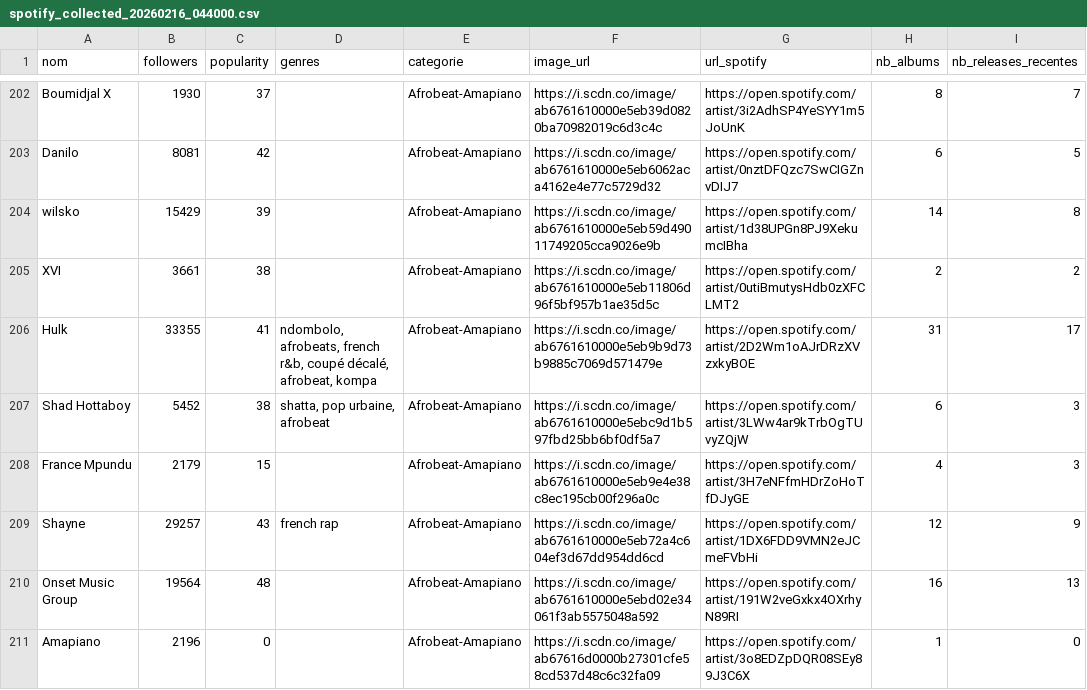
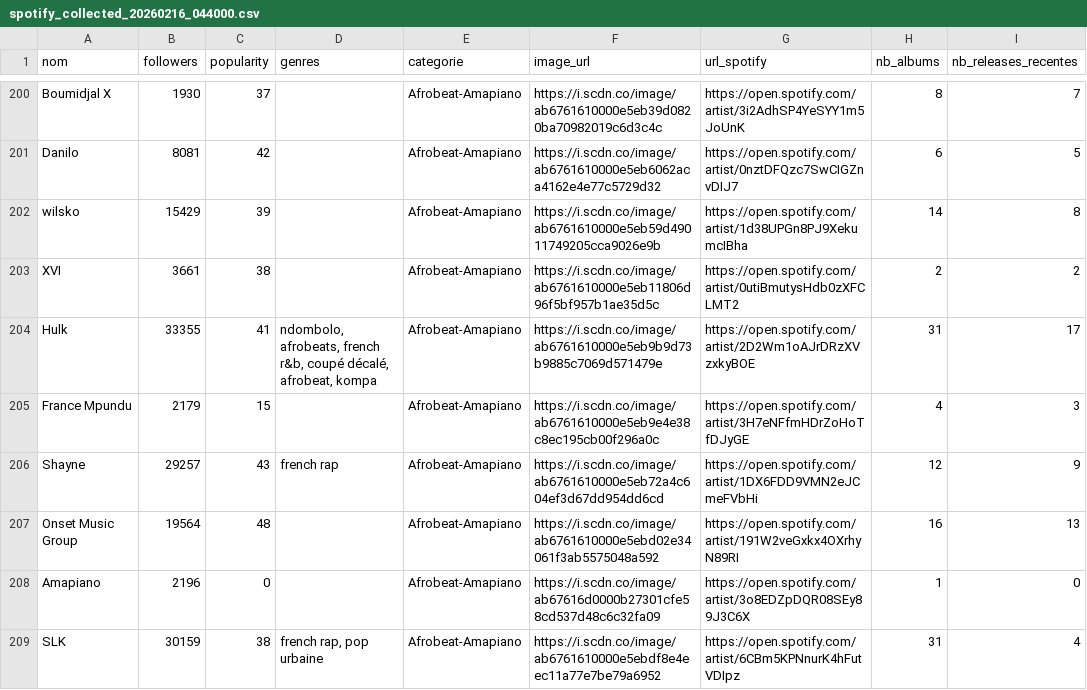
Before and after one commit to jennykarim45-ai/Music_Talent_Radar, a CSV file: data/spotify_collected_20260216_044000.csv, drawn as a sheet; only a part is shown, gaps mark what is left out; the shorter side is filled out with more unchanged rows; the diff covers the shown part only; the diff names each change by its address in the sheet, - before the commit and + after, or states it on an @@ line.

```diff
--- a/data/spotify_collected_20260216_044000.csv
+++ b/data/spotify_collected_20260216_044000.csv
-row 207: Shad Hottaboy | 5452 | 38 | shatta, pop urbaine, afrobeat | Afrobeat-Amapiano | https://i.scdn.co/image/ab6761610000e5ebc9d1b597fbd25bb6bf0df5a7 | https://open.spotify.com/artist/3LWw4ar9kTrbOgTUvyZQjW | 6 | 3
```
Also changed, not shown: 4 removed rows elsewhere in this file, artist_urls.csv, data/predictions_ml.csv, 5 other files.
